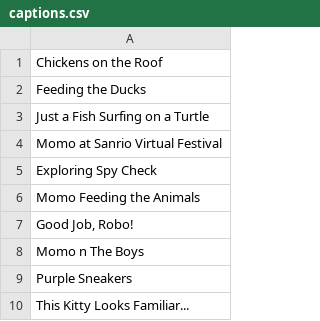
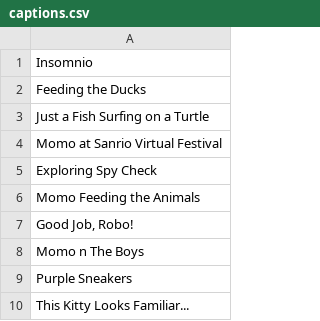
Before and after one commit to aknusel/aknusel.github.io, a CSV file: cafe/imagenes/captions.csv, drawn as a sheet.

Commit message:
Update captions.csv

```diff
--- a/cafe/imagenes/captions.csv
+++ b/cafe/imagenes/captions.csv
@@ -1,2 +1,2 @@
-Chickens on the Roof
+Insomnio
 Feeding the Ducks
```
